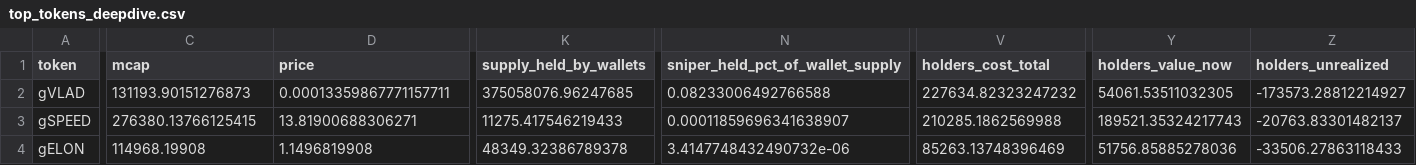
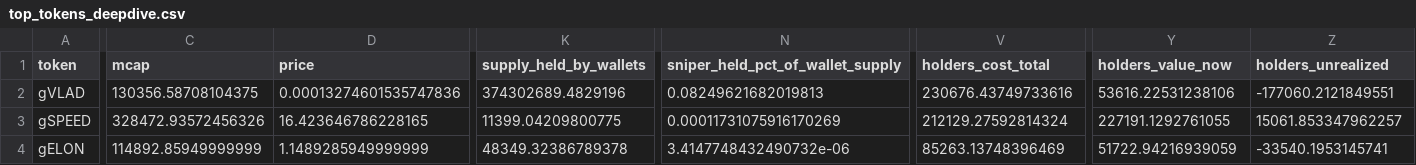
Before and after one commit to ozzyxbt/grail-analytics, a CSV file: out/top_tokens_deepdive.csv, drawn as a sheet; only a part is shown, gaps mark what is left out; the diff covers the shown part only; the diff names each change by its address in the sheet, - before the commit and + after, or states it on an @@ line.

```diff
--- a/out/top_tokens_deepdive.csv
+++ b/out/top_tokens_deepdive.csv
-C2 (mcap): 131193.90151276873
+C2 (mcap): 130356.58708104375
-D2 (price): 0.00013359867771157711
+D2 (price): 0.00013274601535747836
-K2 (supply_held_by_wallets): 375058076.96247685
+K2 (supply_held_by_wallets): 374302689.4829196
-N2 (sniper_held_pct_of_wallet_supply): 0.08233006492766588
+N2 (sniper_held_pct_of_wallet_supply): 0.08249621682019813
-V2 (holders_cost_total): 227634.82323247232
+V2 (holders_cost_total): 230676.43749733616
-Y2 (holders_value_now): 54061.53511032305
+Y2 (holders_value_now): 53616.22531238106
-Z2 (holders_unrealized): -173573.28812214927
+Z2 (holders_unrealized): -177060.2121849551
-C3 (mcap): 276380.13766125415
+C3 (mcap): 328472.93572456326
-D3 (price): 13.81900688306271
+D3 (price): 16.423646786228165
-K3 (supply_held_by_wallets): 11275.417546219433
+K3 (supply_held_by_wallets): 11399.04209800775
-N3 (sniper_held_pct_of_wallet_supply): 0.00011859696341638907
+N3 (sniper_held_pct_of_wallet_supply): 0.00011731075916170269
-V3 (holders_cost_total): 210285.1862569988
+V3 (holders_cost_total): 212129.27592814324
-Y3 (holders_value_now): 189521.35324217743
+Y3 (holders_value_now): 227191.1292761055
-Z3 (holders_unrealized): -20763.83301482137
+Z3 (holders_unrealized): 15061.853347962257
-C4 (mcap): 114968.19908
+C4 (mcap): 114892.85949999999
-D4 (price): 1.1496819908
+D4 (price): 1.1489285949999999
-Y4 (holders_value_now): 51756.85885278036
+Y4 (holders_value_now): 51722.94216939059
-Z4 (holders_unrealized): -33506.27863118433
+Z4 (holders_unrealized): -33540.1953145741
```
Also changed, not shown: 1 added row, 1 removed row and 26 edited cells elsewhere in this file, out/day_of_week.csv, out/exclusive_mint_cohorts.csv, 17 other files.
